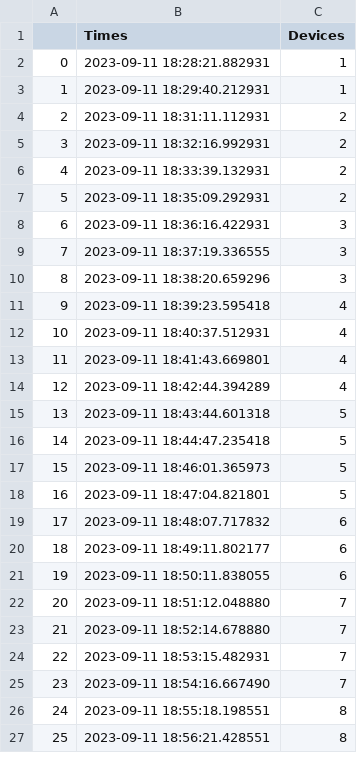
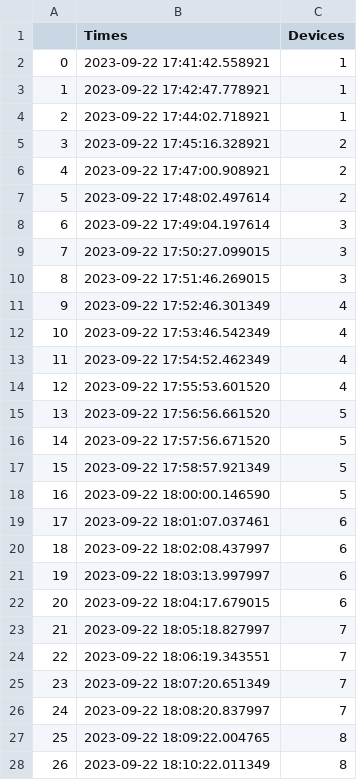
Before and after one commit to dropperai/ProbeRequestGenerator, a CSV file: out_file_counts.csv, drawn as a sheet; only a part is shown; removed rows and columns are numbered as before the commit, all else as after; the diff covers the shown part only; the diff names each change by its address in the sheet, - before the commit and + after, or states it on an @@ line.

```diff
--- a/out_file_counts.csv
+++ b/out_file_counts.csv
-B2 (Times): 2023-09-11 18:28:21.882931
+B2 (Times): 2023-09-22 17:41:42.558921
+row 3: 1 | 2023-09-22 17:42:47.778921 | 1
@@ column A renumbered between rows 4 and 50 @@
-B4 (Times): 2023-09-11 18:29:40.212931
+B4 (Times): 2023-09-22 17:44:02.718921
-row 4: 2 | 2023-09-11 18:31:11.112931 | 2
-B5 (Times): 2023-09-11 18:32:16.992931
+B5 (Times): 2023-09-22 17:45:16.328921
-B6 (Times): 2023-09-11 18:33:39.132931
+B6 (Times): 2023-09-22 17:47:00.908921
-B7 (Times): 2023-09-11 18:35:09.292931
+B7 (Times): 2023-09-22 17:48:02.497614
-B8 (Times): 2023-09-11 18:36:16.422931
+B8 (Times): 2023-09-22 17:49:04.197614
-B9 (Times): 2023-09-11 18:37:19.336555
+B9 (Times): 2023-09-22 17:50:27.099015
-B10 (Times): 2023-09-11 18:38:20.659296
+B10 (Times): 2023-09-22 17:51:46.269015
-B11 (Times): 2023-09-11 18:39:23.595418
+B11 (Times): 2023-09-22 17:52:46.301349
-B12 (Times): 2023-09-11 18:40:37.512931
+B12 (Times): 2023-09-22 17:53:46.542349
-B13 (Times): 2023-09-11 18:41:43.669801
+B13 (Times): 2023-09-22 17:54:52.462349
-B14 (Times): 2023-09-11 18:42:44.394289
+B14 (Times): 2023-09-22 17:55:53.601520
-B15 (Times): 2023-09-11 18:43:44.601318
+B15 (Times): 2023-09-22 17:56:56.661520
-B16 (Times): 2023-09-11 18:44:47.235418
+B16 (Times): 2023-09-22 17:57:56.671520
-B17 (Times): 2023-09-11 18:46:01.365973
+B17 (Times): 2023-09-22 17:58:57.921349
-B18 (Times): 2023-09-11 18:47:04.821801
+B18 (Times): 2023-09-22 18:00:00.146590
-B19 (Times): 2023-09-11 18:48:07.717832
+B19 (Times): 2023-09-22 18:01:07.037461
-B20 (Times): 2023-09-11 18:49:11.802177
+B20 (Times): 2023-09-22 18:02:08.437997
+row 21: 19 | 2023-09-22 18:03:13.997997 | 6
-B22 (Times): 2023-09-11 18:50:11.838055
+B22 (Times): 2023-09-22 18:04:17.679015
-B23 (Times): 2023-09-11 18:51:12.048880
+B23 (Times): 2023-09-22 18:05:18.827997
-B24 (Times): 2023-09-11 18:52:14.678880
+B24 (Times): 2023-09-22 18:06:19.343551
-B25 (Times): 2023-09-11 18:53:15.482931
+B25 (Times): 2023-09-22 18:07:20.651349
-B26 (Times): 2023-09-11 18:54:16.667490
+B26 (Times): 2023-09-22 18:08:20.837997
-B27 (Times): 2023-09-11 18:55:18.198551
+B27 (Times): 2023-09-22 18:09:22.004765
-B28 (Times): 2023-09-11 18:56:21.428551
+B28 (Times): 2023-09-22 18:10:22.011349
```
Also changed, not shown: 33 added rows, 1 removed row and 30 edited cells elsewhere in this file, 4 other files.
